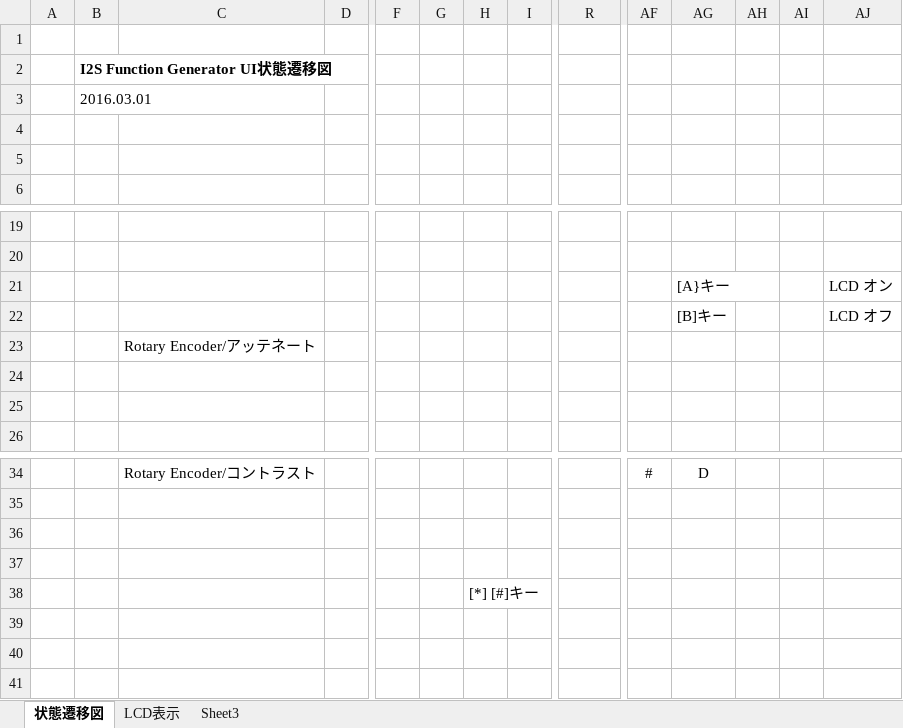
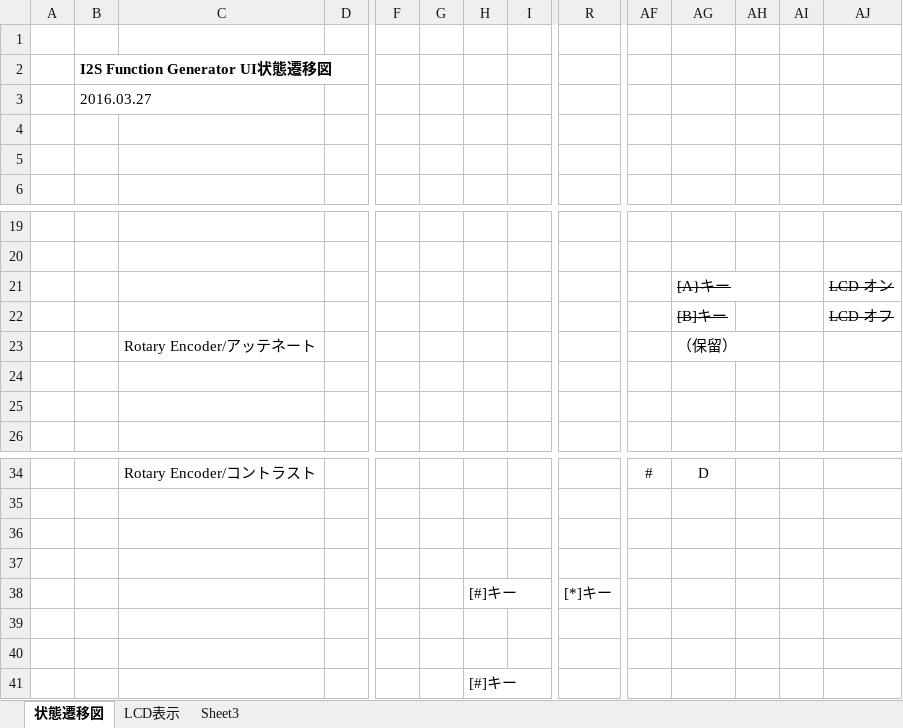
Before and after one commit to ryood/I2S_FG, an Excel workbook: PSoC/I2S_FG_状態遷移図.xlsx, sheet 状態遷移図, drawn as a sheet; only a part is shown, gaps mark what is left out; values as stored, in another font and other column widths than the file's, no borders; charts and pictures not drawn; addresses are those after the commit; rows hold the shown columns only; the diff names each change by its address in the sheet, - before the commit and + after, or states it on an @@ line.

Commit message:
Sampling Rate: 19200Hz 状態遷移図更新

```diff
--- a/PSoC/I2S_FG_状態遷移図.xlsx (sheet 状態遷移図)
+++ b/PSoC/I2S_FG_状態遷移図.xlsx (sheet 状態遷移図)
-B3: 2016.03.01
+B3: 2016.03.27
-AG21:AG22 strikethrough: off
+AG21:AG22 strikethrough: on
-AJ21:AJ22 strikethrough: off
+AJ21:AJ22 strikethrough: on
-AG23: (empty)
+AG23: （保留）
+row 38:  |  |  |  |  |  | [#]キー |  | [*]キー
+row 39: (empty)
+row 40: (empty)
-H41: [*] [#]キー
+H41: [#]キー
```
Also changed, not shown: sheet LCD表示, charts or pictures, 10 other files.
